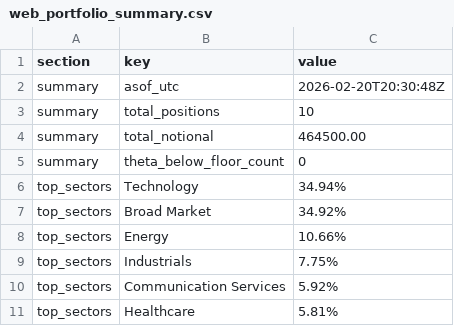
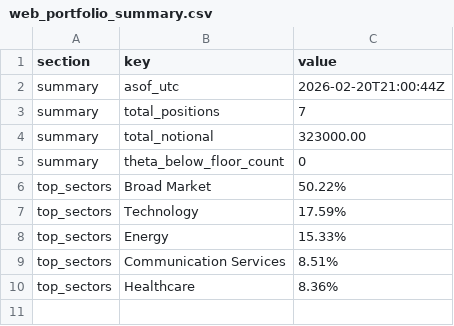
Before and after one commit to mingchen112001-crypto/csv-dashboard, a CSV file: data/web_portfolio_summary.csv, drawn as a sheet.

```diff
--- a/data/web_portfolio_summary.csv
+++ b/data/web_portfolio_summary.csv
@@ -1,11 +1,10 @@
 section,key,value
-summary,asof_utc,2026-02-20T20:30:48Z
-summary,total_positions,10
-summary,total_notional,464500.00
+summary,asof_utc,2026-02-20T21:00:44Z
+summary,total_positions,7
+summary,total_notional,323000.00
 summary,theta_below_floor_count,0
-top_sectors,Technology,34.94%
-top_sectors,Broad Market,34.92%
-top_sectors,Energy,10.66%
-top_sectors,Industrials,7.75%
-top_sectors,Communication Services,5.92%
-top_sectors,Healthcare,5.81%
+top_sectors,Broad Market,50.22%
+top_sectors,Technology,17.59%
+top_sectors,Energy,15.33%
+top_sectors,Communication Services,8.51%
+top_sectors,Healthcare,8.36%
```
Also changed, not shown: data/web_early_profit.csv, data/web_top_trim.csv.
